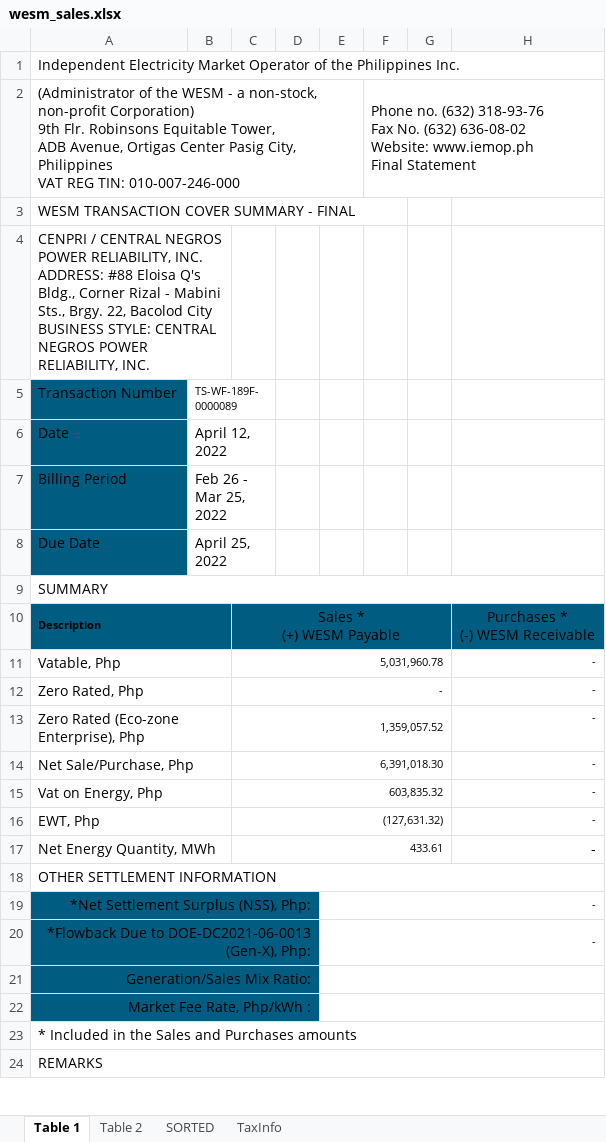
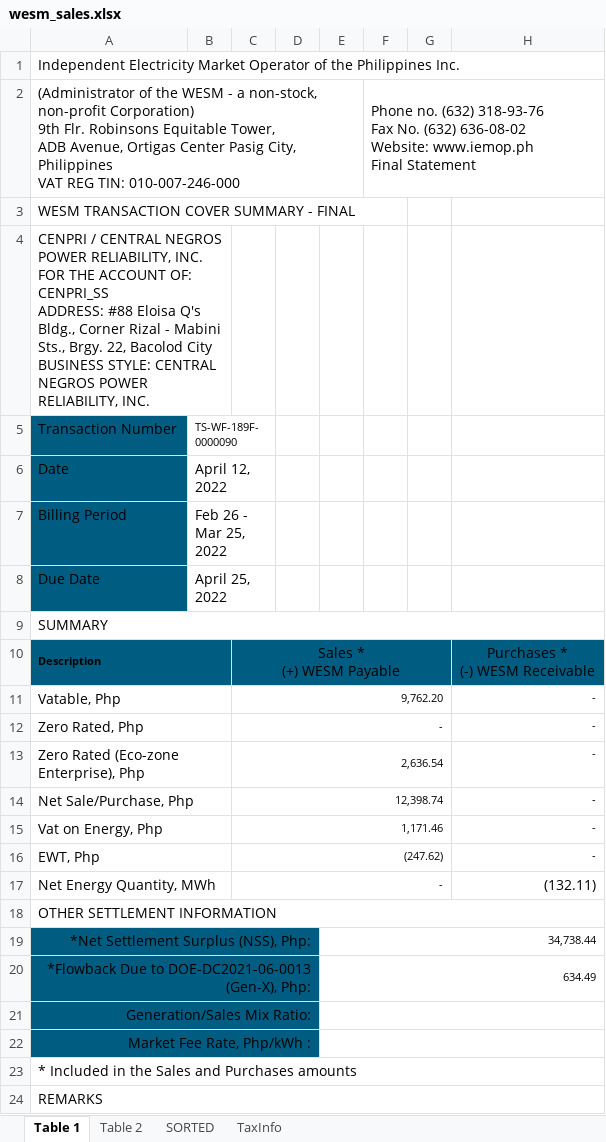
Before and after one commit to JonahBenares/accounting, an Excel workbook: uploads/excel/wesm_sales.xlsx, sheet Table 1, drawn as a sheet; only a part is shown; values as stored, in another font and other column widths than the file's, no borders; charts and pictures not drawn; ↵ is a line break in a cell; the diff names each change by its address in the sheet, - before the commit and + after, or states it on an @@ line.

```diff
--- a/uploads/excel/wesm_sales.xlsx (sheet Table 1)
+++ b/uploads/excel/wesm_sales.xlsx (sheet Table 1)
-A4: …RELIABILITY, INC. ↵ ADDRESS: #88…
+A4: …RELIABILITY, INC. ↵ FOR THE ACCOUNT OF: CENPRI_SS ↵ ADDRESS: #88…
-B5: TS-WF-189F-0000089
+B5: TS-WF-189F-0000090
-C11: 5,031,960.78
+C11: 9,762.20
-C13: 1,359,057.52
+C13: 2,636.54
-C14: 6,391,018.30
+C14: 12,398.74
-C15: 603,835.32
+C15: 1,171.46
-C16: (127,631.32)
+C16: (247.62)
-C17: 433.61
+C17: -
-H17: -
+H17: (132.11)
-E19: -
+E19: 34,738.44
-E20: -
+E20: 634.49
```
Also changed, not shown: sheet Table 2, sheet SORTED, sheet TaxInfo, formulas that keep their value, hidden cells, charts or pictures, 3 other files.
